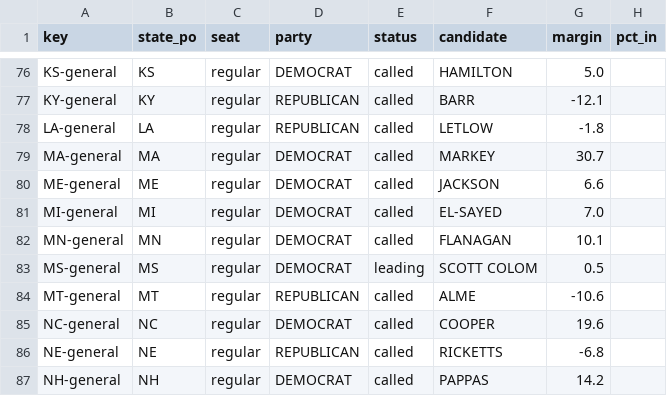
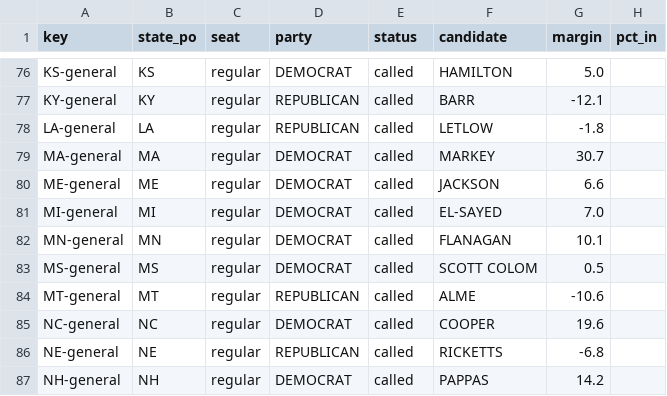
Before and after one commit to danbaer0413-cpu/bear-cave, a CSV file: data/senate_seats.csv, drawn as a sheet; only a part is shown, gaps mark what is left out.

```diff
--- a/data/senate_seats.csv
+++ b/data/senate_seats.csv
@@ -82,3 +82,3 @@ MI-general,MI,regular,DEMOCRAT,called,EL-SAYED,7.0,
 MN-general,MN,regular,DEMOCRAT,called,FLANAGAN,10.1,
-MS-general,MS,regular,DEMOCRAT,leading,SCOTT COLOM,0.5,
+MS-general,MS,regular,DEMOCRAT,called,SCOTT COLOM,0.5,
 MT-general,MT,regular,REPUBLICAN,called,ALME,-10.6,
```
Also changed, not shown: 1 other file.
